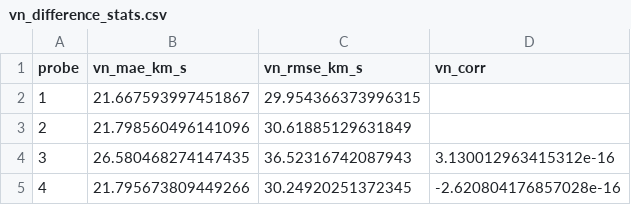
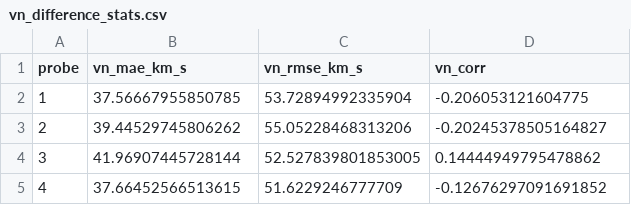
Before and after one commit to guygrubbs/mms_analysis, a CSV file: results/events_pub/2019-01-27_1215-1255/diagnostics/vn_difference_stats.csv, drawn as a sheet.

```diff
--- a/results/events_pub/2019-01-27_1215-1255/diagnostics/vn_difference_stats.csv
+++ b/results/events_pub/2019-01-27_1215-1255/diagnostics/vn_difference_stats.csv
@@ -1,5 +1,5 @@
 probe,vn_mae_km_s,vn_rmse_km_s,vn_corr
-1,21.667593997451867,29.954366373996315,
-2,21.798560496141096,30.61885129631849,
-3,26.580468274147435,36.52316742087943,3.130012963415312e-16
-4,21.795673809449266,30.24920251372345,-2.620804176857028e-16
+1,37.56667955850785,53.72894992335904,-0.206053121604775
+2,39.44529745806262,55.05228468313206,-0.20245378505164827
+3,41.96907445728144,52.527839801853005,0.14444949795478862
+4,37.66452566513615,51.6229246777709,-0.12676297091691852
```
Also changed, not shown: results/events_pub/2019-01-27_1215-1255/diagnostics/bn_difference_stats.csv, results/events_pub/2019-01-27_1215-1255/diagnostics/comparison_statistics_consolidated.csv, 20 other files.
